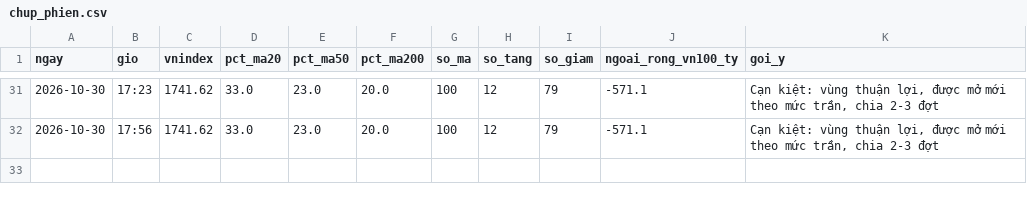
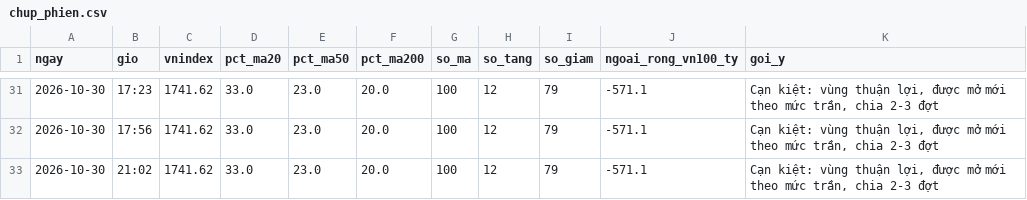
Before and after one commit to quangn1975/do-rong-hose, a CSV file: data/chup_phien.csv, drawn as a sheet; only a part is shown, gaps mark what is left out; the diff names each change by its address in the sheet, - before the commit and + after, or states it on an @@ line.

```diff
--- a/data/chup_phien.csv
+++ b/data/chup_phien.csv
+row 33: 2026-10-30 | 21:02 | 1741.62 | 33.0 | 23.0 | 20.0 | 100 | 12 | 79 | -571.1 | Cạn kiệt: vùng thuận lợi, được mở mới theo mức trần, chia 2-3 đợt
```
Also changed, not shown: data/chup_gia.csv.
